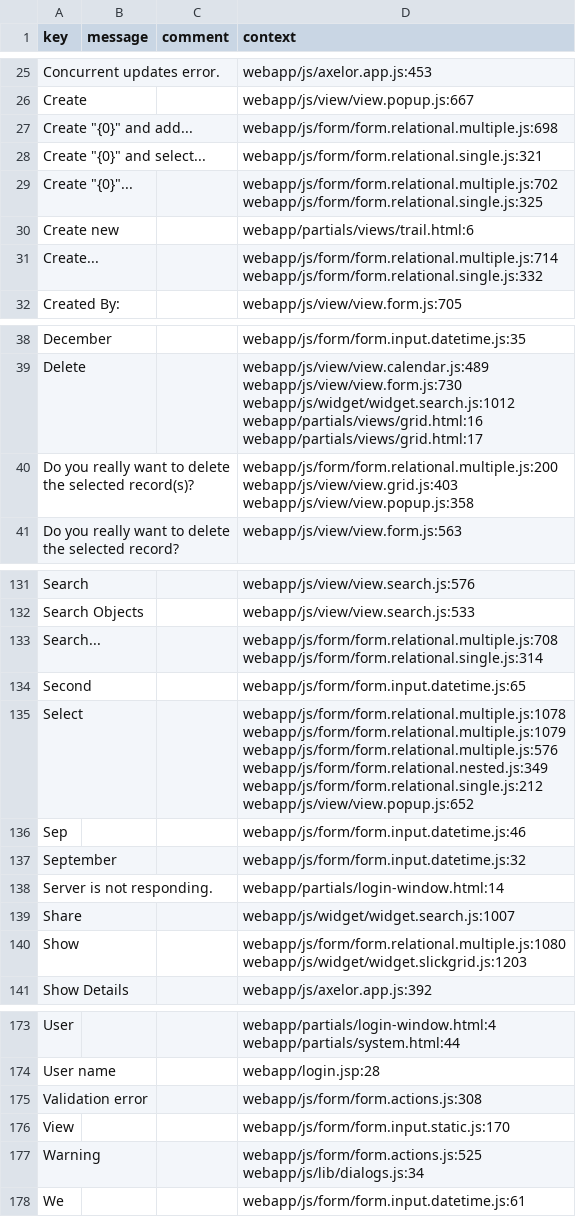
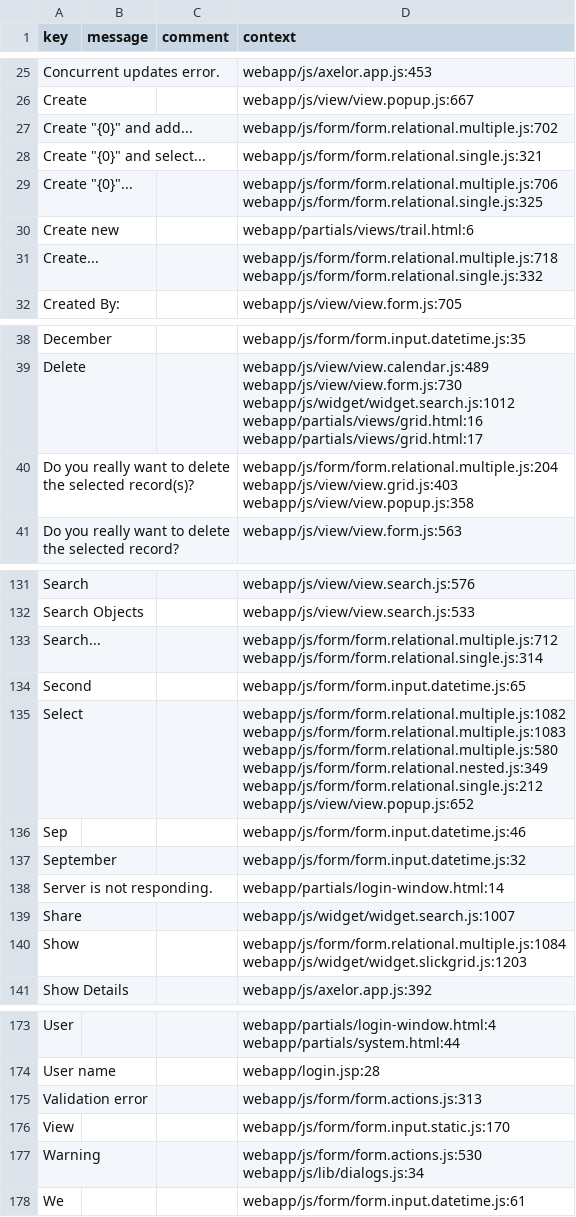
Before and after one commit to dengdd/axelor-development-kit, a CSV file: axelor-web/src/main/resources/i18n/messages.csv, drawn as a sheet; only a part is shown, gaps mark what is left out; ↵ is a line break in a cell; the diff covers the shown part only; the diff names each change by its address in the sheet, - before the commit and + after, or states it on an @@ line.

```diff
--- a/axelor-web/src/main/resources/i18n/messages.csv
+++ b/axelor-web/src/main/resources/i18n/messages.csv
-D27 (context): webapp/js/form/form.relational.multiple.js:698
+D27 (context): webapp/js/form/form.relational.multiple.js:702
-D29 (context): webapp/js/form/form.relational.multiple.js:702 ↵ webapp/js/form/form.relational.single.js:325
+D29 (context): webapp/js/form/form.relational.multiple.js:706 ↵ webapp/js/form/form.relational.single.js:325
-D31 (context): webapp/js/form/form.relational.multiple.js:714 ↵ webapp/js/form/form.relational.single.js:332
+D31 (context): webapp/js/form/form.relational.multiple.js:718 ↵ webapp/js/form/form.relational.single.js:332
-D40 (context): webapp/js/form/form.relational.multiple.js:200 ↵ webapp/js/view/view.grid.js:403 ↵ webapp/js/view/view.popup.js:358
+D40 (context): webapp/js/form/form.relational.multiple.js:204 ↵ webapp/js/view/view.grid.js:403 ↵ webapp/js/view/view.popup.js:358
-D133 (context): webapp/js/form/form.relational.multiple.js:708 ↵ webapp/js/form/form.relational.single.js:314
+D133 (context): webapp/js/form/form.relational.multiple.js:712 ↵ webapp/js/form/form.relational.single.js:314
-D135 (context): webapp/js/form/form.relational.multiple.js:1078 ↵ webapp/js/form/form.relational.multiple.js:1079 ↵ webapp/js/form/form.relational.multiple.js:576 ↵ webapp/js/form/form.relational.nested.js:349 ↵ webapp/js/form/form.relational.single.js:212…
+D135 (context): webapp/js/form/form.relational.multiple.js:1082 ↵ webapp/js/form/form.relational.multiple.js:1083 ↵ webapp/js/form/form.relational.multiple.js:580 ↵ webapp/js/form/form.relational.nested.js:349 ↵ webapp/js/form/form.relational.single.js:212…
-D140 (context): webapp/js/form/form.relational.multiple.js:1080 ↵ webapp/js/widget/widget.slickgrid.js:1203
+D140 (context): webapp/js/form/form.relational.multiple.js:1084 ↵ webapp/js/widget/widget.slickgrid.js:1203
-D175 (context): webapp/js/form/form.actions.js:308
+D175 (context): webapp/js/form/form.actions.js:313
-D177 (context): webapp/js/form/form.actions.js:525 ↵ webapp/js/lib/dialogs.js:34
+D177 (context): webapp/js/form/form.actions.js:530 ↵ webapp/js/lib/dialogs.js:34
```
Also changed, not shown: 5 edited cells elsewhere in this file, axelor-core/src/main/resources/i18n/messages.csv, axelor-core/src/main/resources/i18n/messages_en.csv, 8 other files.
